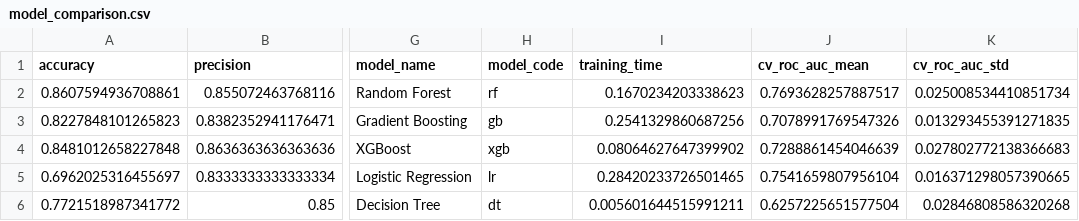
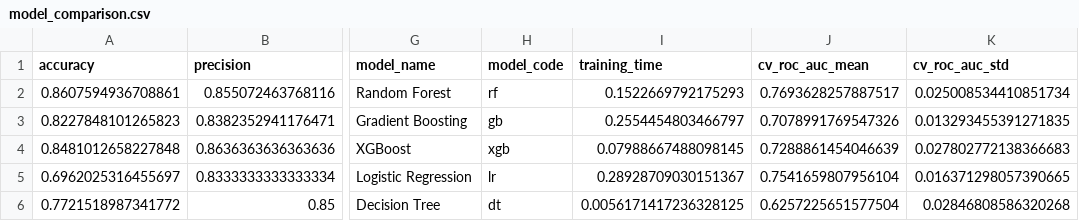
Before and after one commit to jonasneves/aipi520-antibody-trial-predictor, a CSV file: reports/model_comparison.csv, drawn as a sheet; only a part is shown, gaps mark what is left out; the diff names each change by its address in the sheet, - before the commit and + after, or states it on an @@ line.

```diff
--- a/reports/model_comparison.csv
+++ b/reports/model_comparison.csv
-I2 (training_time): 0.1670234203338623
+I2 (training_time): 0.1522669792175293
-I3 (training_time): 0.2541329860687256
+I3 (training_time): 0.2554454803466797
-I4 (training_time): 0.08064627647399902
+I4 (training_time): 0.07988667488098145
-I5 (training_time): 0.28420233726501465
+I5 (training_time): 0.28928709030151367
-I6 (training_time): 0.005601644515991211
+I6 (training_time): 0.0056171417236328125
```
Also changed, not shown: 1 other file.
